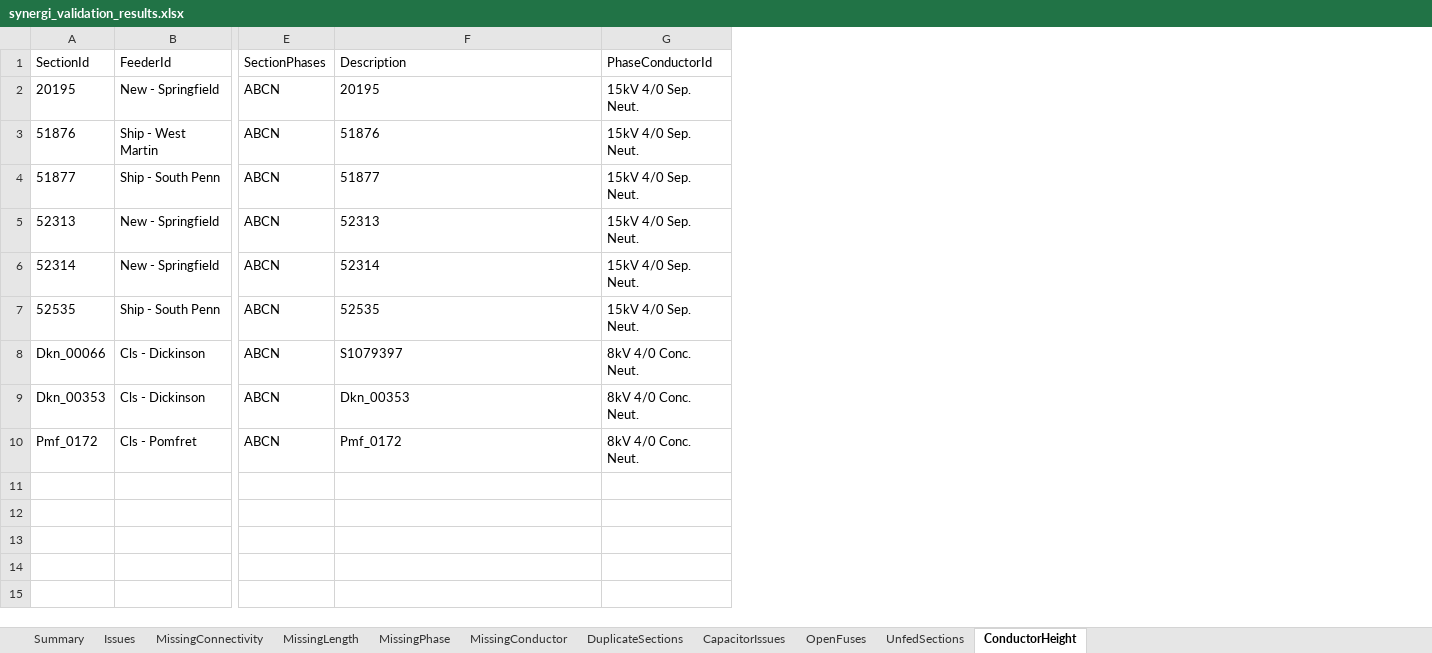
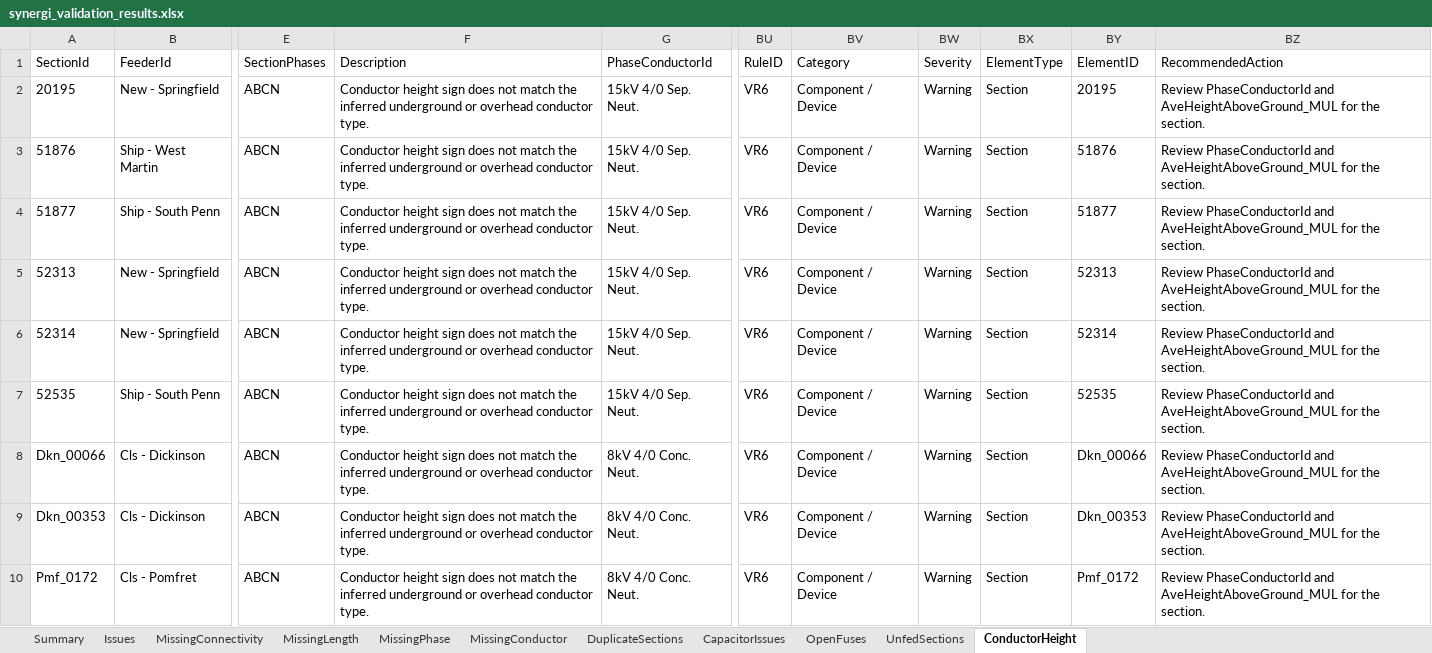
Before and after one commit to mtbeekle/584project, an Excel workbook: data/exports/synergi_validation_results.xlsx, sheet ConductorHeight, drawn as a sheet; only a part is shown, gaps mark what is left out; values as stored, in another font and other column widths than the file's, no borders; the diff names each change by its address in the sheet, - before the commit and + after, or states it on an @@ line.

Commit message:
Added RuleID, Category, Severity, ElementType, ElementID, Issue, Description, and RecommendedAction to returned issues and updates Issues sheet in report writer

```diff
--- a/data/exports/synergi_validation_results.xlsx (sheet ConductorHeight)
+++ b/data/exports/synergi_validation_results.xlsx (sheet ConductorHeight)
+column BU (RuleID), rows 2-10: all VR6
+column BV (Category), rows 2-10: all Component / Device
+column BW (Severity), rows 2-10: all Warning
+column BX (ElementType), rows 2-10: all Section
+column BY (ElementID), rows 2-10: 20195 | 51876 | 51877 | 52313 | 52314 | 52535 | Dkn_00066 | Dkn_00353 | Pmf_0172
+column BZ (RecommendedAction), rows 2-10: all Review PhaseConductorId and AveHeightAboveGround_MUL for the section.
-F2 (Description): 20195
+F2 (Description): Conductor height sign does not match the inferred underground or overhead conductor type.
-F3 (Description): 51876
+F3 (Description): Conductor height sign does not match the inferred underground or overhead conductor type.
-F4 (Description): 51877
+F4 (Description): Conductor height sign does not match the inferred underground or overhead conductor type.
-F5 (Description): 52313
+F5 (Description): Conductor height sign does not match the inferred underground or overhead conductor type.
-F6 (Description): 52314
+F6 (Description): Conductor height sign does not match the inferred underground or overhead conductor type.
-F7 (Description): 52535
+F7 (Description): Conductor height sign does not match the inferred underground or overhead conductor type.
-F8 (Description): S1079397
+F8 (Description): Conductor height sign does not match the inferred underground or overhead conductor type.
-F9 (Description): Dkn_00353
+F9 (Description): Conductor height sign does not match the inferred underground or overhead conductor type.
-F10 (Description): Pmf_0172
+F10 (Description): Conductor height sign does not match the inferred underground or overhead conductor type.
```
Also changed, not shown: sheet Issues, sheet CapacitorIssues, sheet MissingConnectivity, sheet MissingLength, sheet MissingPhase, sheet MissingConductor, 1 more sheet, 5 other files.
